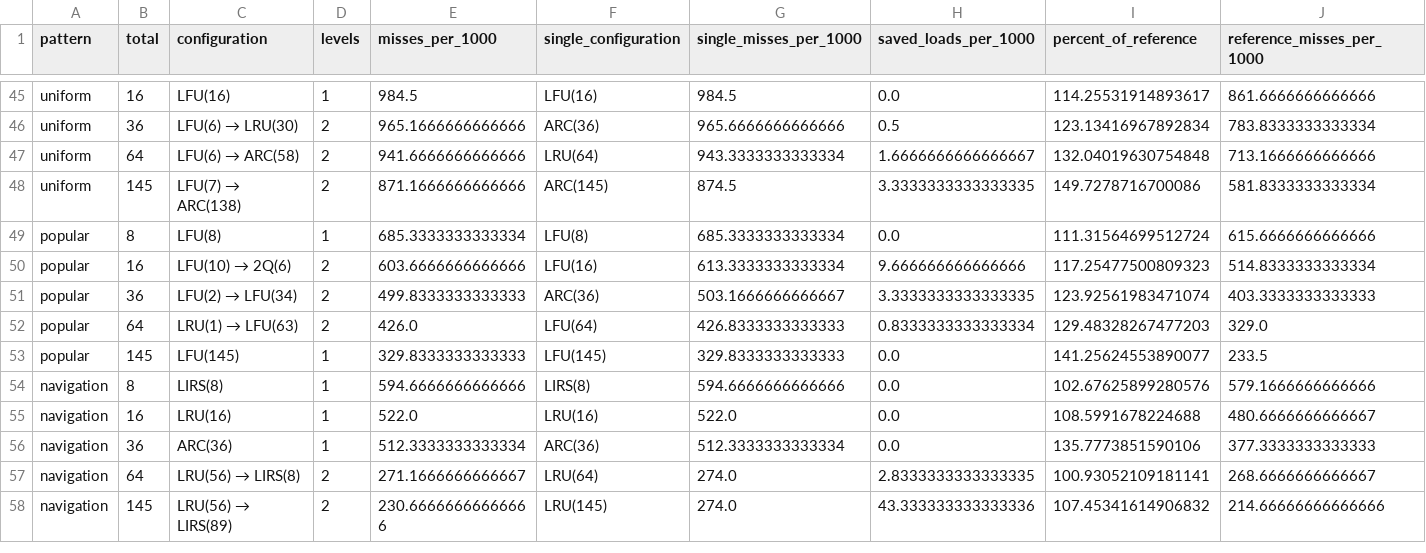
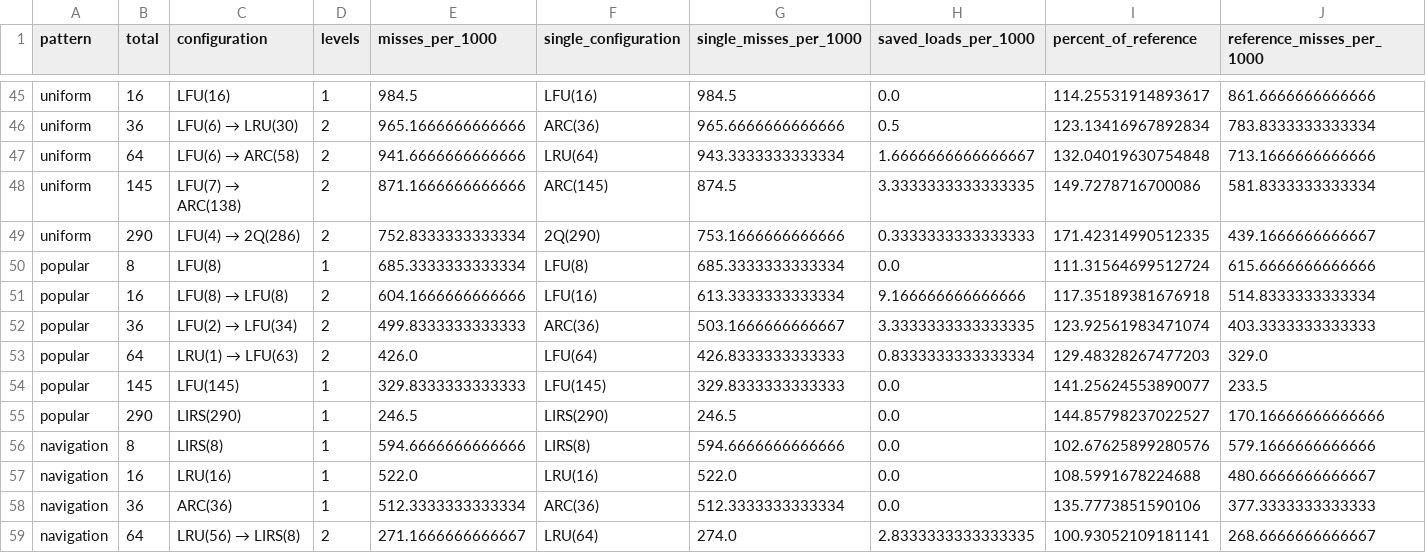
Before and after one commit to timoko3/cacheResearch, a CSV file: cacheBenchmarks/reports/unrestricted/summary.csv, drawn as a sheet; only a part is shown, gaps mark what is left out; the shorter side is filled out with more unchanged rows.

```diff
--- a/cacheBenchmarks/reports/unrestricted/summary.csv
+++ b/cacheBenchmarks/reports/unrestricted/summary.csv
@@ -48,4 +48,5 @@ uniform,64,LFU(6) → ARC(58),2,941.6666666666666,LRU(64),943.3333333333334,1.66
 uniform,145,LFU(7) → ARC(138),2,871.1666666666666,ARC(145),874.5,3.3333333333333335,149.7278716700086,581.8333333333334
+uniform,290,LFU(4) → 2Q(286),2,752.8333333333334,2Q(290),753.1666666666666,0.3333333333333333,171.42314990512335,439.1666666666667
 popular,8,LFU(8),1,685.3333333333334,LFU(8),685.3333333333334,0.0,111.31564699512724,615.6666666666666
-popular,16,LFU(10) → 2Q(6),2,603.6666666666666,LFU(16),613.3333333333334,9.666666666666666,117.25477500809323,514.8333333333334
+popular,16,LFU(8) → LFU(8),2,604.1666666666666,LFU(16),613.3333333333334,9.166666666666666,117.35189381676918,514.8333333333334
 popular,36,LFU(2) → LFU(34),2,499.8333333333333,ARC(36),503.1666666666667,3.3333333333333335,123.92561983471074,403.3333333333333
@@ -53,2 +54,3 @@ popular,64,LRU(1) → LFU(63),2,426.0,LFU(64),426.8333333333333,0.83333333333333
 popular,145,LFU(145),1,329.8333333333333,LFU(145),329.8333333333333,0.0,141.25624553890077,233.5
+popular,290,LIRS(290),1,246.5,LIRS(290),246.5,0.0,144.85798237022527,170.16666666666666
 navigation,8,LIRS(8),1,594.6666666666666,LIRS(8),594.6666666666666,0.0,102.67625899280576,579.1666666666666
```
Also changed, not shown: cacheBenchmarks/reports/hierarchy/optimal_strategies_by_pattern.csv, cacheBenchmarks/reports/software/comparison_with_lru.csv, 11 other files.
